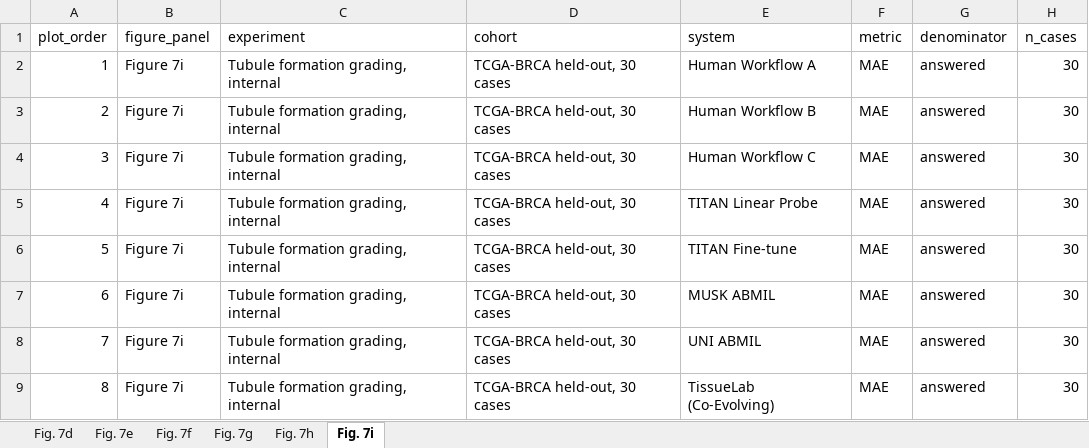
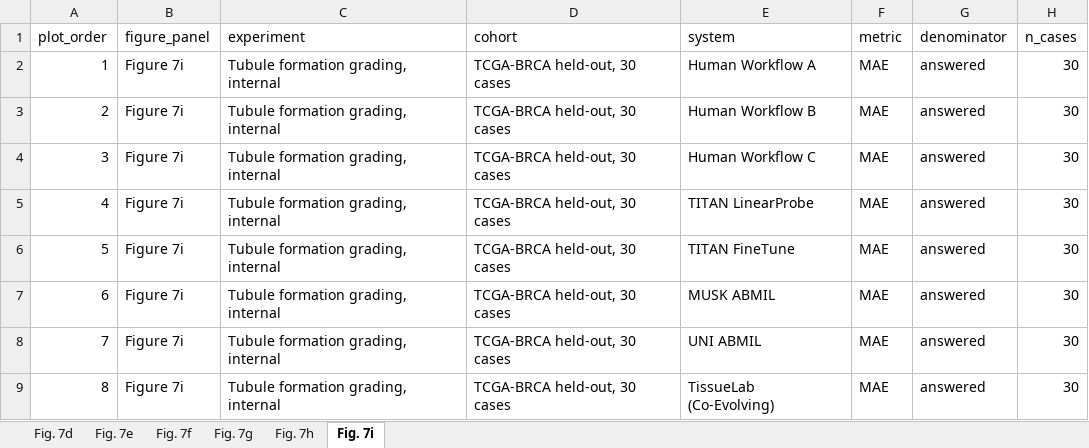
Before and after one commit to zhihuanglab/TissueLab-Experiment, an Excel workbook: source_data/workbooks/Source_Data_Fig7.xlsx, sheet Fig. 7i, drawn as a sheet; only a part is shown; values as stored, in another font and other column widths than the file's, no borders; the diff names each change by its address in the sheet, - before the commit and + after, or states it on an @@ line.

```diff
--- a/source_data/workbooks/Source_Data_Fig7.xlsx (sheet Fig. 7i)
+++ b/source_data/workbooks/Source_Data_Fig7.xlsx (sheet Fig. 7i)
-E5 (system): TITAN Linear Probe
+E5 (system): TITAN LinearProbe
-E6 (system): TITAN Fine-tune
+E6 (system): TITAN FineTune
```
Also changed, not shown: sheet Fig. 7d, sheet Fig. 7h, source_data/workbooks/Source_Data_ED_Fig3.xlsx, source_data/workbooks/Source_Data_ED_Fig7.xlsx, 55 other files.
